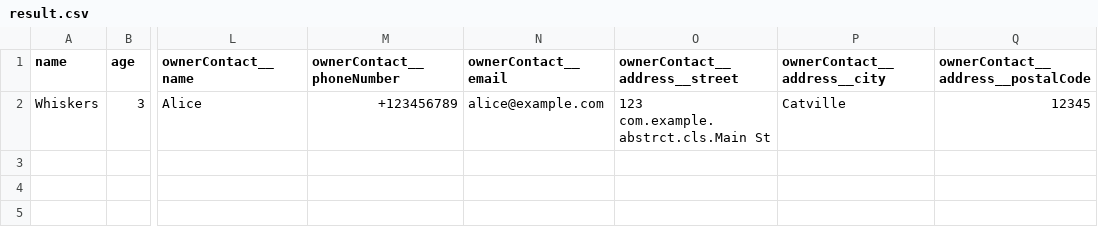
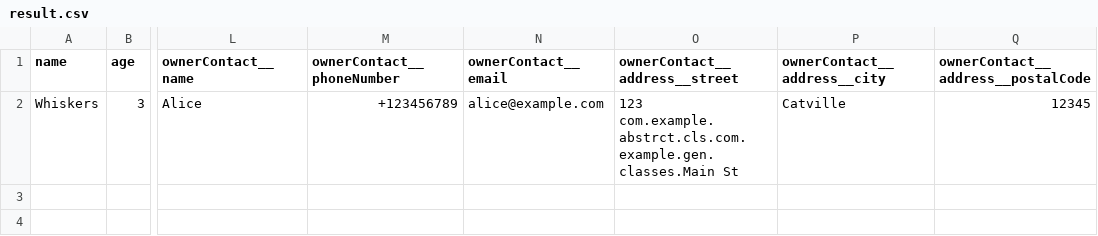
Before and after one commit to rodikno/QA_AUTOMATION_JAVA_MATERIALS, a CSV file: Lesson_1_2_Data_Representation_Formats/result.csv, drawn as a sheet; only a part is shown, gaps mark what is left out; the diff names each change by its address in the sheet, - before the commit and + after, or states it on an @@ line.

Commit message:
Add generic classes and helper enums
Introduced `Box`, `BoxOfCandy`, `BoxOfBuns`, and `BoxOfChocolates` classes to manage collections of sweet items. Added `Candy`, `Chocolate`, and `Bun` helper classes with associated enums `TasteEnum` and `ChocolateType`. Updated project files to include the new generics module and adjusted file paths in XML and CSV files.

```diff
--- a/Lesson_1_2_Data_Representation_Formats/result.csv
+++ b/Lesson_1_2_Data_Representation_Formats/result.csv
-O2 (ownerContact__address__street): 123 com.example.abstrct.cls.Main St
+O2 (ownerContact__address__street): 123 com.example.abstrct.cls.com.example.gen.classes.Main St
```
Also changed, not shown: 19 other files.
